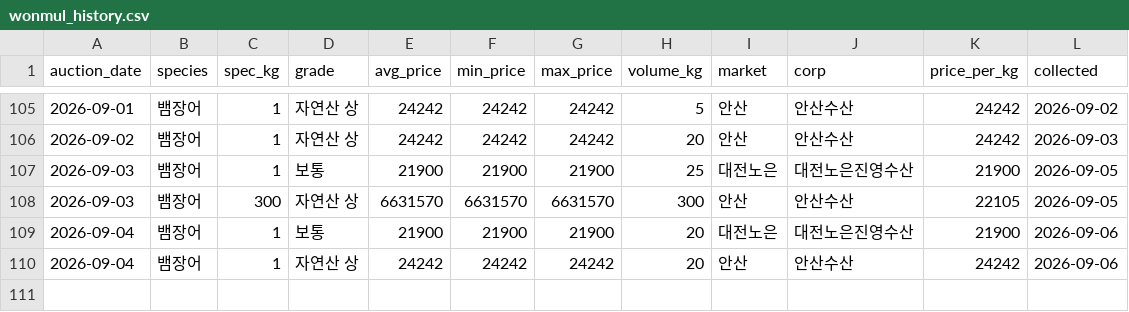
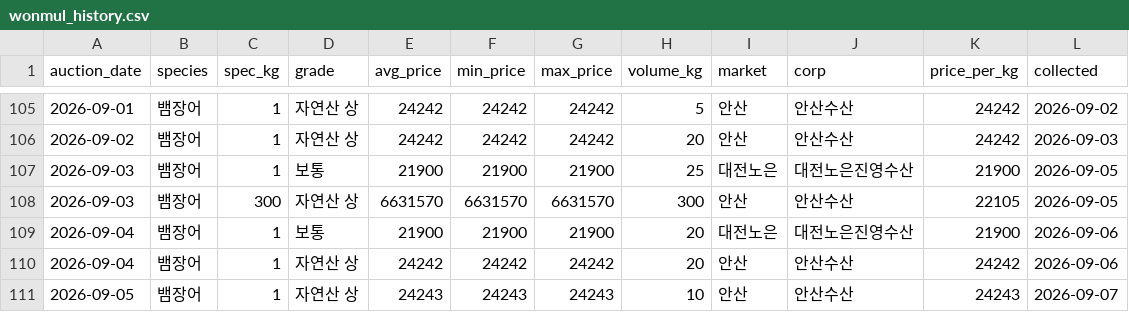
Before and after one commit to hokki-sys/-1, a CSV file: tracker/wonmul_history.csv, drawn as a sheet; only a part is shown, gaps mark what is left out; the diff names each change by its address in the sheet, - before the commit and + after, or states it on an @@ line.

```diff
--- a/tracker/wonmul_history.csv
+++ b/tracker/wonmul_history.csv
+row 111: 2026-09-05 | 뱀장어 | 1 | 자연산 상 | 24243 | 24243 | 24243 | 10 | 안산 | 안산수산 | 24243 | 2026-09-07
```
Also changed, not shown: tracker/import_history.csv, tracker/price_history.csv.
